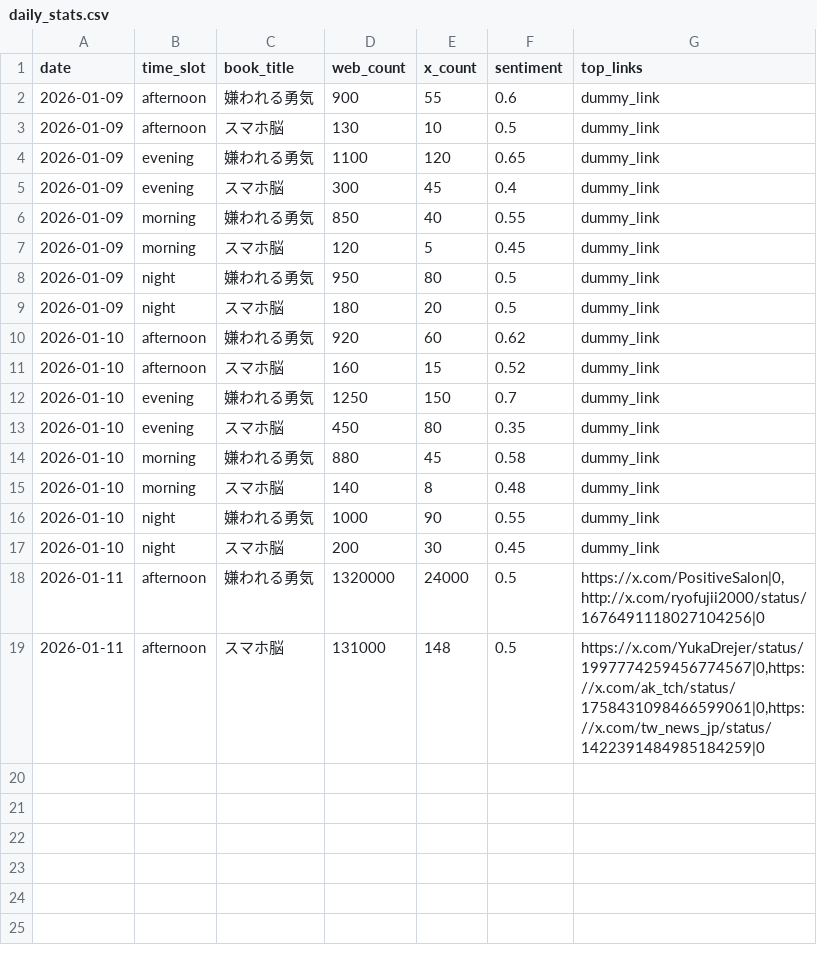
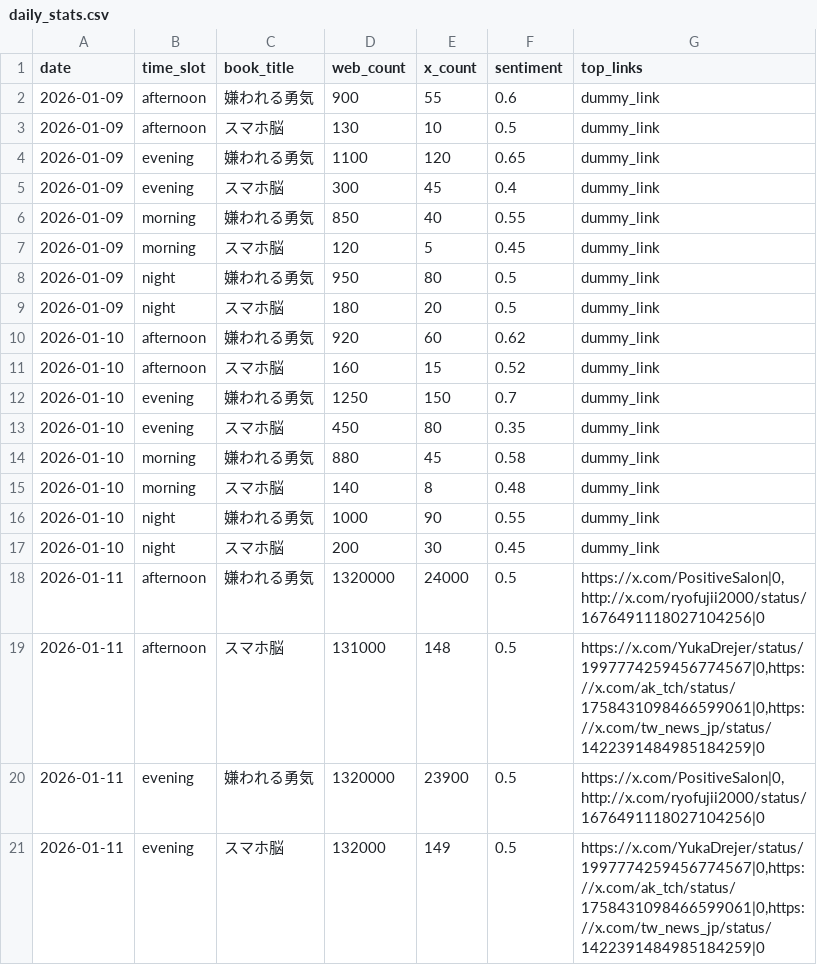
Before and after one commit to 24tomofiro/book-trend-monitor, a CSV file: data/processed/daily_stats.csv, drawn as a sheet.

```diff
--- a/data/processed/daily_stats.csv
+++ b/data/processed/daily_stats.csv
@@ -19 +19,3 @@
 2026-01-11,afternoon,スマホ脳,131000,148,0.5,"https://x.com/YukaDrejer/status/1997774259456774567|0,https://x.com/ak_tch/status/1758431098466599061|0,https://x.com/tw_news_jp/status/1422391484985184259|0"
+2026-01-11,evening,嫌われる勇気,1320000,23900,0.5,"https://x.com/PositiveSalon|0,http://x.com/ryofujii2000/status/1676491118027104256|0"
+2026-01-11,evening,スマホ脳,132000,149,0.5,"https://x.com/YukaDrejer/status/1997774259456774567|0,https://x.com/ak_tch/status/1758431098466599061|0,https://x.com/tw_news_jp/status/1422391484985184259|0"
```
Also changed, not shown: 3 other files.
